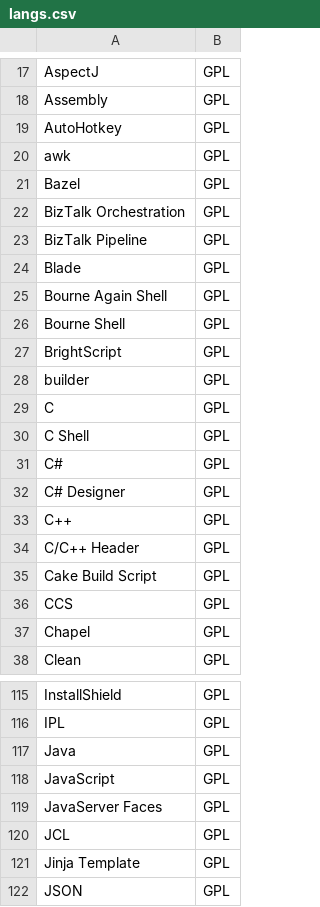
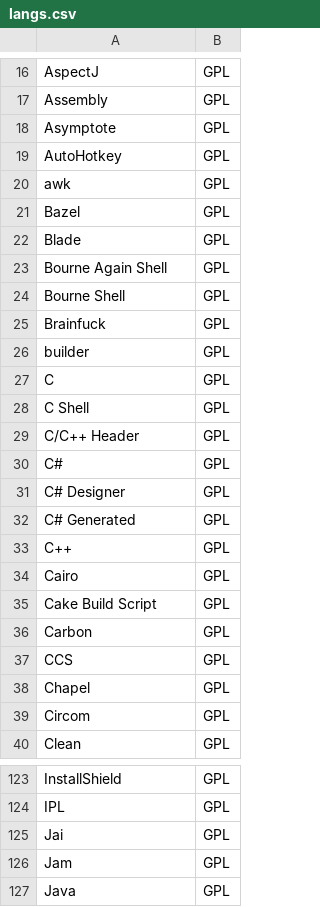
Before and after one commit to aVorotnikov/dsl_analyzer, a CSV file: connector/data/langs.csv, drawn as a sheet; only a part is shown, gaps mark what is left out; the shorter side is filled out with more unchanged rows; the diff covers the shown part only.

```diff
--- a/connector/data/langs.csv
+++ b/connector/data/langs.csv
@@ -18,2 +17,3 @@ AspectJ,GPL
 Assembly,GPL
+Asymptote,GPL
 AutoHotkey,GPL
@@ -21,4 +21,2 @@ awk,GPL
 Bazel,GPL
-BizTalk Orchestration,GPL
-BizTalk Pipeline,GPL
 Blade,GPL
@@ -26,3 +24,3 @@ Bourne Again Shell,GPL
 Bourne Shell,GPL
-BrightScript,GPL
+Brainfuck,GPL
 builder,GPL
@@ -30,9 +28,13 @@ C,GPL
 C Shell,GPL
+C/C++ Header,GPL
 C#,GPL
 C# Designer,GPL
+C# Generated,GPL
 C++,GPL
-C/C++ Header,GPL
+Cairo,GPL
 Cake Build Script,GPL
+Carbon,GPL
 CCS,GPL
 Chapel,GPL
+Circom,GPL
 Clean,GPL
@@ -116,2 +124,4 @@ InstallShield,GPL
 IPL,GPL
+Jai,GPL
+Jam,GPL
 Java,GPL
```
Also changed, not shown: 28 added rows, 13 removed rows and 2 edited cells elsewhere in this file.
